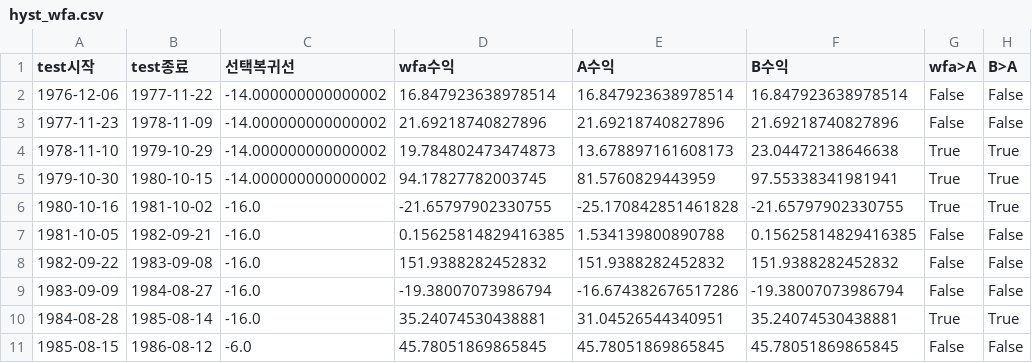
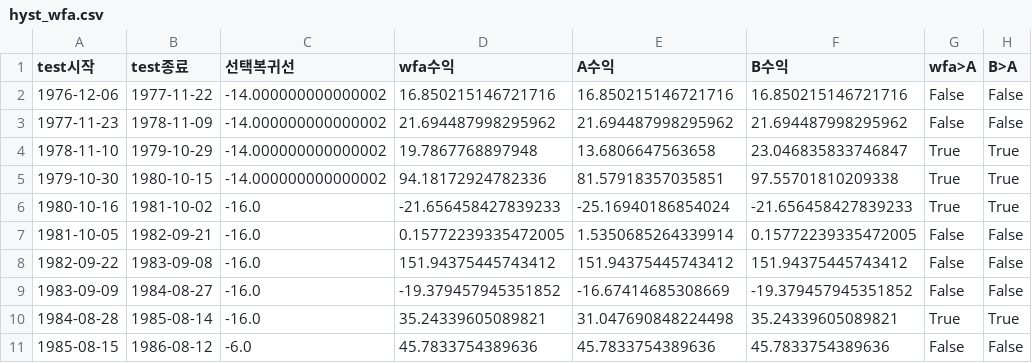
Before and after one commit to scarzsearch-cyber/nasdaq-signal, a CSV file: hyst_wfa.csv, drawn as a sheet; only a part is shown; the diff covers the shown part only.

```diff
--- a/hyst_wfa.csv
+++ b/hyst_wfa.csv
@@ -1,11 +1,11 @@
 test시작,test종료,선택복귀선,wfa수익,A수익,B수익,wfa>A,B>A
-1976-12-06,1977-11-22,-14.000000000000002,16.847923638978514,16.847923638978514,16.847923638978514,False,False
-1977-11-23,1978-11-09,-14.000000000000002,21.69218740827896,21.69218740827896,21.69218740827896,False,False
-1978-11-10,1979-10-29,-14.000000000000002,19.784802473474873,13.678897161608173,23.04472138646638,True,True
-1979-10-30,1980-10-15,-14.000000000000002,94.17827782003745,81.5760829443959,97.55338341981941,True,True
-1980-10-16,1981-10-02,-16.0,-21.65797902330755,-25.170842851461828,-21.65797902330755,True,True
-1981-10-05,1982-09-21,-16.0,0.15625814829416385,1.534139800890788,0.15625814829416385,False,False
-1982-09-22,1983-09-08,-16.0,151.9388282452832,151.9388282452832,151.9388282452832,False,False
-1983-09-09,1984-08-27,-16.0,-19.38007073986794,-16.674382676517286,-19.38007073986794,False,False
-1984-08-28,1985-08-14,-16.0,35.24074530438881,31.04526544340951,35.24074530438881,True,True
-1985-08-15,1986-08-12,-6.0,45.78051869865845,45.78051869865845,45.78051869865845,False,False
+1976-12-06,1977-11-22,-14.000000000000002,16.850215146721716,16.850215146721716,16.850215146721716,False,False
+1977-11-23,1978-11-09,-14.000000000000002,21.694487998295962,21.694487998295962,21.694487998295962,False,False
+1978-11-10,1979-10-29,-14.000000000000002,19.7867768897948,13.6806647563658,23.046835833746847,True,True
+1979-10-30,1980-10-15,-14.000000000000002,94.18172924782336,81.57918357035851,97.55701810209338,True,True
+1980-10-16,1981-10-02,-16.0,-21.656458427839233,-25.16940186854024,-21.656458427839233,True,True
+1981-10-05,1982-09-21,-16.0,0.15772239335472005,1.5350685264339914,0.15772239335472005,False,False
+1982-09-22,1983-09-08,-16.0,151.94375445743412,151.94375445743412,151.94375445743412,False,False
+1983-09-09,1984-08-27,-16.0,-19.379457945351852,-16.67414685308669,-19.379457945351852,False,False
+1984-08-28,1985-08-14,-16.0,35.24339605089821,31.047690848224498,35.24339605089821,True,True
+1985-08-15,1986-08-12,-6.0,45.7833754389636,45.7833754389636,45.7833754389636,False,False
```
Also changed, not shown: 1 added row and 108 edited cells elsewhere in this file, 33 other files.
